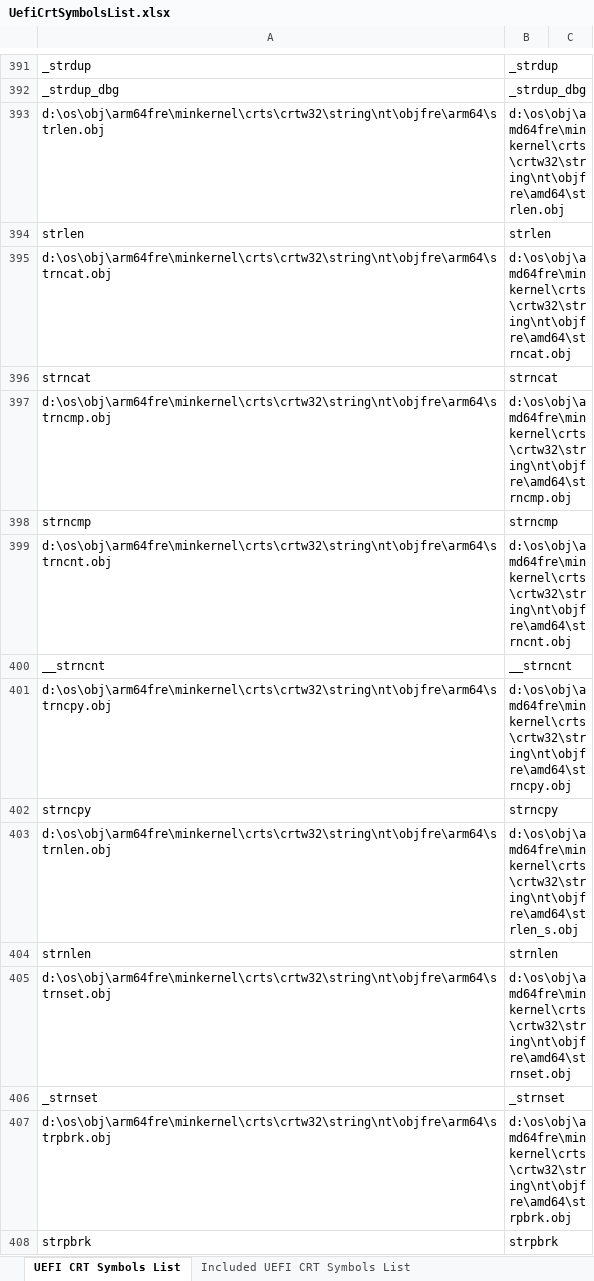
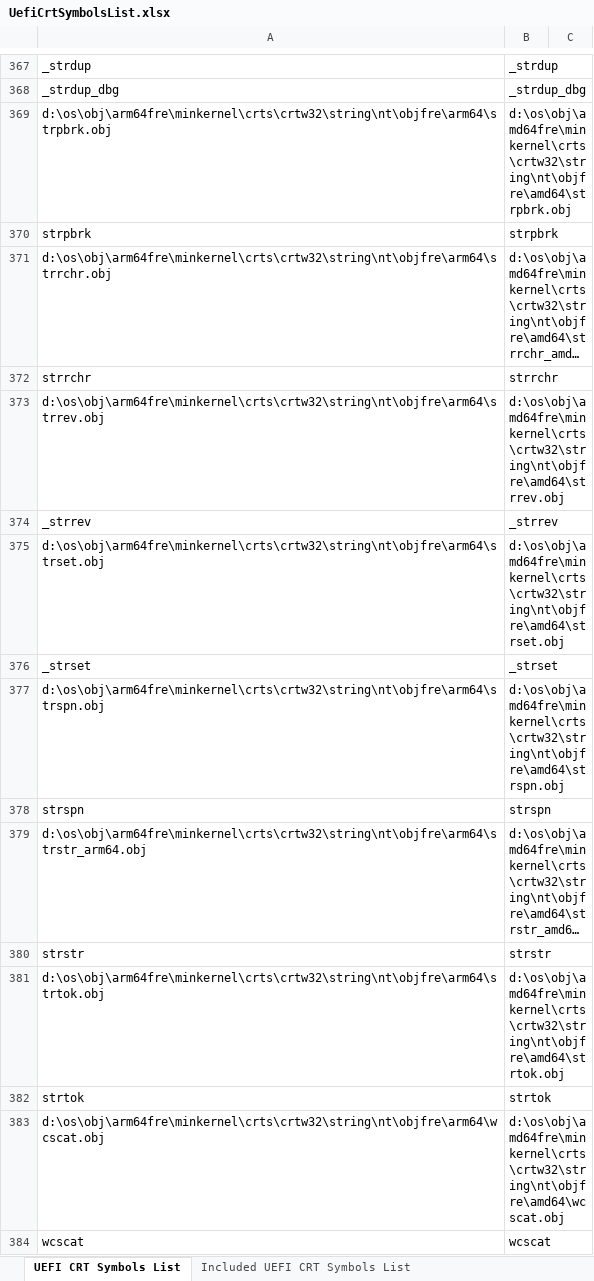
Before and after one commit to ProjectMile/Mile.Windows.NtCrt, an Excel workbook: Mile.NtCrt.References/Lists/UefiCrtSymbolsList.xlsx, sheet UEFI CRT Symbols List, drawn as a sheet; only a part is shown, gaps mark what is left out; the shorter side is filled out with more unchanged rows; long unchanged cells end in …; values as stored, in another font and other column widths than the file's, no borders; the diff covers the shown part only; the diff names each change by its address in the sheet, - before the commit and + after, or states it on an @@ line.

Commit message:
Continue to add objects from libcntpr to Mile.NtCrt.Uefi.

```diff
--- a/Mile.NtCrt.References/Lists/UefiCrtSymbolsList.xlsx (sheet UEFI CRT Symbols List)
+++ b/Mile.NtCrt.References/Lists/UefiCrtSymbolsList.xlsx (sheet UEFI CRT Symbols List)
-row 393: d:\os\obj\arm64fre\minkernel\crts\crtw32\string\nt\objfre\arm64\strlen.obj | d:\os\obj\amd64fre\minkernel\crts\crtw32\string\nt\objfre\amd64\strlen.obj
-row 394: strlen | strlen
-row 395: d:\os\obj\arm64fre\minkernel\crts\crtw32\string\nt\objfre\arm64\strncat.obj | d:\os\obj\amd64fre\minkernel\crts\crtw32\string\nt\objfre\amd64\strncat.obj
-row 396: strncat | strncat
-row 397: d:\os\obj\arm64fre\minkernel\crts\crtw32\string\nt\objfre\arm64\strncmp.obj | d:\os\obj\amd64fre\minkernel\crts\crtw32\string\nt\objfre\amd64\strncmp.obj
-row 398: strncmp | strncmp
-row 399: d:\os\obj\arm64fre\minkernel\crts\crtw32\string\nt\objfre\arm64\strncnt.obj | d:\os\obj\amd64fre\minkernel\crts\crtw32\string\nt\objfre\amd64\strncnt.obj
-row 400: __strncnt | __strncnt
-row 401: d:\os\obj\arm64fre\minkernel\crts\crtw32\string\nt\objfre\arm64\strncpy.obj | d:\os\obj\amd64fre\minkernel\crts\crtw32\string\nt\objfre\amd64\strncpy.obj
-row 402: strncpy | strncpy
-row 403: d:\os\obj\arm64fre\minkernel\crts\crtw32\string\nt\objfre\arm64\strnlen.obj | d:\os\obj\amd64fre\minkernel\crts\crtw32\string\nt\objfre\amd64\strlen_s.obj
-row 404: strnlen | strnlen
-row 405: d:\os\obj\arm64fre\minkernel\crts\crtw32\string\nt\objfre\arm64\strnset.obj | d:\os\obj\amd64fre\minkernel\crts\crtw32\string\nt\objfre\amd64\strnset.obj
-row 406: _strnset | _strnset
```
Also changed, not shown: 24 removed rows and 36 edited cells elsewhere in this sheet, sheet Included UEFI CRT Symbols List, 49 other files.
